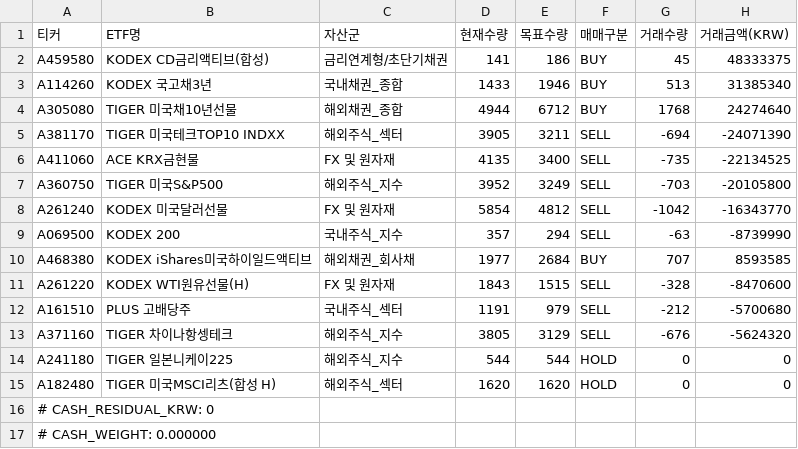
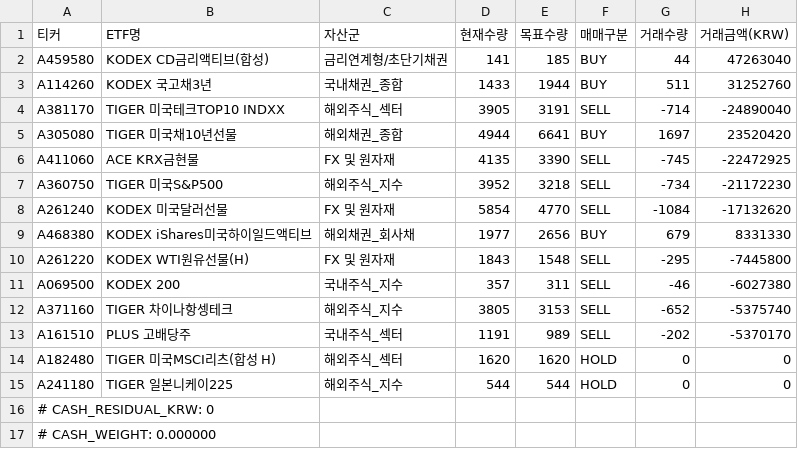
Before and after one commit to DBgapsPluto/portfolio-management-agent, a CSV file: artifacts/2026-06-07/2026-06-07(rebalancing)_plan.csv, drawn as a sheet.

Commit message:
chore(rebalance): daily artifacts 2026-06-07

```diff
--- a/artifacts/2026-06-07/2026-06-07(rebalancing)_plan.csv
+++ b/artifacts/2026-06-07/2026-06-07(rebalancing)_plan.csv
@@ -1,16 +1,16 @@
 티커,ETF명,자산군,현재수량,목표수량,매매구분,거래수량,거래금액(KRW)
-A459580,KODEX CD금리액티브(합성),금리연계형/초단기채권,141,186,BUY,45,48333375
-A114260,KODEX 국고채3년,국내채권_종합,1433,1946,BUY,513,31385340
-A305080,TIGER 미국채10년선물,해외채권_종합,4944,6712,BUY,1768,24274640
-A381170,TIGER 미국테크TOP10 INDXX,해외주식_섹터,3905,3211,SELL,-694,-24071390
-A411060,ACE KRX금현물,FX 및 원자재,4135,3400,SELL,-735,-22134525
-A360750,TIGER 미국S&P500,해외주식_지수,3952,3249,SELL,-703,-20105800
-A261240,KODEX 미국달러선물,FX 및 원자재,5854,4812,SELL,-1042,-16343770
-A069500,KODEX 200,국내주식_지수,357,294,SELL,-63,-8739990
-A468380,KODEX iShares미국하이일드액티브,해외채권_회사채,1977,2684,BUY,707,8593585
-A261220,KODEX WTI원유선물(H),FX 및 원자재,1843,1515,SELL,-328,-8470600
-A161510,PLUS 고배당주,국내주식_섹터,1191,979,SELL,-212,-5700680
-A371160,TIGER 차이나항셍테크,해외주식_지수,3805,3129,SELL,-676,-5624320
+A459580,KODEX CD금리액티브(합성),금리연계형/초단기채권,141,185,BUY,44,47263040
+A114260,KODEX 국고채3년,국내채권_종합,1433,1944,BUY,511,31252760
+A381170,TIGER 미국테크TOP10 INDXX,해외주식_섹터,3905,3191,SELL,-714,-24890040
+A305080,TIGER 미국채10년선물,해외채권_종합,4944,6641,BUY,1697,23520420
+A411060,ACE KRX금현물,FX 및 원자재,4135,3390,SELL,-745,-22472925
+A360750,TIGER 미국S&P500,해외주식_지수,3952,3218,SELL,-734,-21172230
+A261240,KODEX 미국달러선물,FX 및 원자재,5854,4770,SELL,-1084,-17132620
+A468380,KODEX iShares미국하이일드액티브,해외채권_회사채,1977,2656,BUY,679,8331330
+A261220,KODEX WTI원유선물(H),FX 및 원자재,1843,1548,SELL,-295,-7445800
+A069500,KODEX 200,국내주식_지수,357,311,SELL,-46,-6027380
+A371160,TIGER 차이나항셍테크,해외주식_지수,3805,3153,SELL,-652,-5375740
+A161510,PLUS 고배당주,국내주식_섹터,1191,989,SELL,-202,-5370170
+A182480,TIGER 미국MSCI리츠(합성 H),해외주식_섹터,1620,1620,HOLD,0,0
 A241180,TIGER 일본니케이225,해외주식_지수,544,544,HOLD,0,0
-A182480,TIGER 미국MSCI리츠(합성 H),해외주식_섹터,1620,1620,HOLD,0,0
 # CASH_RESIDUAL_KRW: 0
```
Also changed, not shown: 2 other files.
